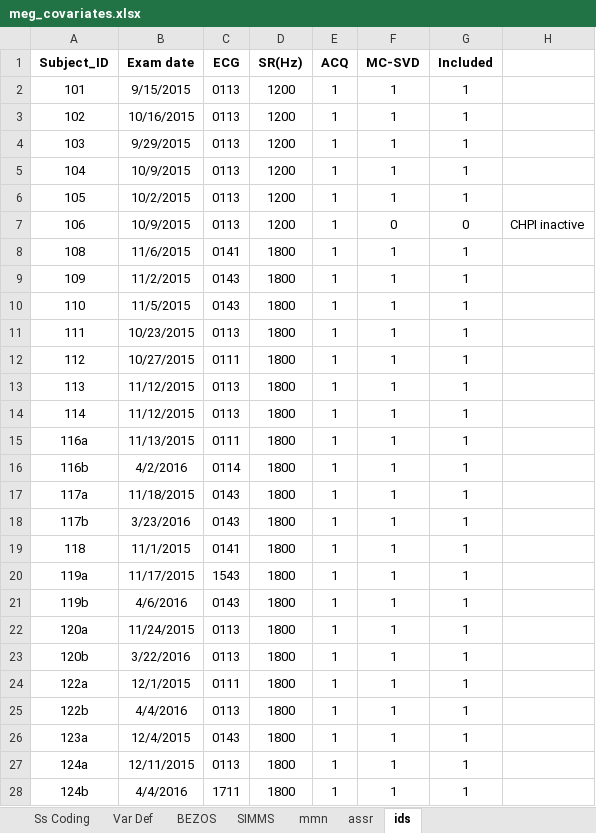
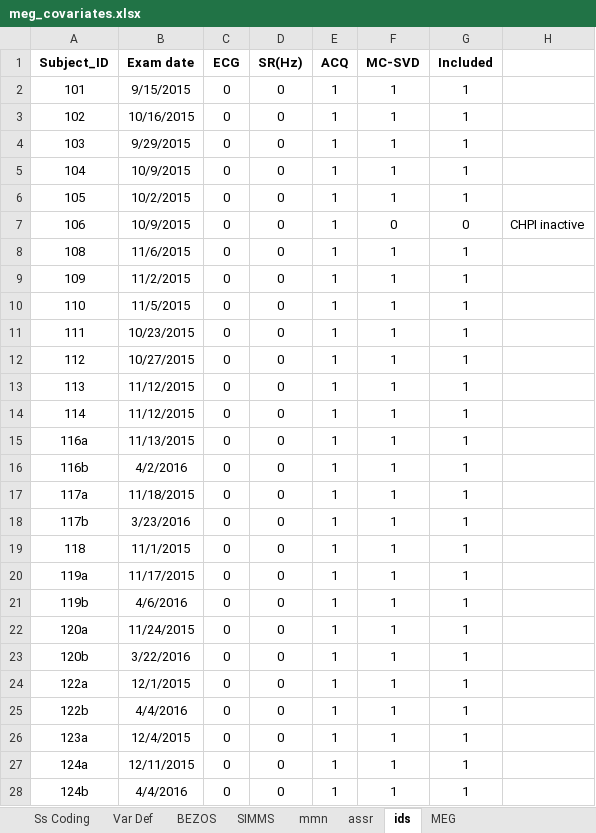
Before and after one commit to pettetmw/badbaby, an Excel workbook: badbaby/static/meg_covariates.xlsx, sheet ids, drawn as a sheet; only a part is shown; values as stored, in another font and other column widths than the file's, no borders; the diff covers the shown part only; the diff names each change by its address in the sheet, - before the commit and + after, or states it on an @@ line.

```diff
--- a/badbaby/static/meg_covariates.xlsx (sheet ids)
+++ b/badbaby/static/meg_covariates.xlsx (sheet ids)
@@ sheet tab unhidden: MEG @@
-C2:C7 (ECG): 0113
+C2:C7 (ECG): 0
-D2:D7 (SR(Hz)): 1200
+D2:D7 (SR(Hz)): 0
-C8 (ECG): 0141
+C8 (ECG): 0
-D8:D28 (SR(Hz)): 1800
+D8:D28 (SR(Hz)): 0
-C9:C10 (ECG): 0143
+C9:C10 (ECG): 0
-C11 (ECG): 0113
+C11 (ECG): 0
-C12 (ECG): 0111
+C12 (ECG): 0
-C13:C14 (ECG): 0113
+C13:C14 (ECG): 0
-C15 (ECG): 0111
+C15 (ECG): 0
-C16 (ECG): 0114
+C16 (ECG): 0
-C17:C18 (ECG): 0143
+C17:C18 (ECG): 0
-C19 (ECG): 0141
+C19 (ECG): 0
-C20 (ECG): 1543
+C20 (ECG): 0
-C21 (ECG): 0143
+C21 (ECG): 0
-C22:C23 (ECG): 0113
+C22:C23 (ECG): 0
-C24 (ECG): 0111
+C24 (ECG): 0
-C25 (ECG): 0113
+C25 (ECG): 0
-C26 (ECG): 0143
+C26 (ECG): 0
-C27 (ECG): 0113
+C27 (ECG): 0
-C28 (ECG): 1711
+C28 (ECG): 0
```
Also changed, not shown: 172 edited cells elsewhere in this sheet, sheet mmn, 2 other files.
